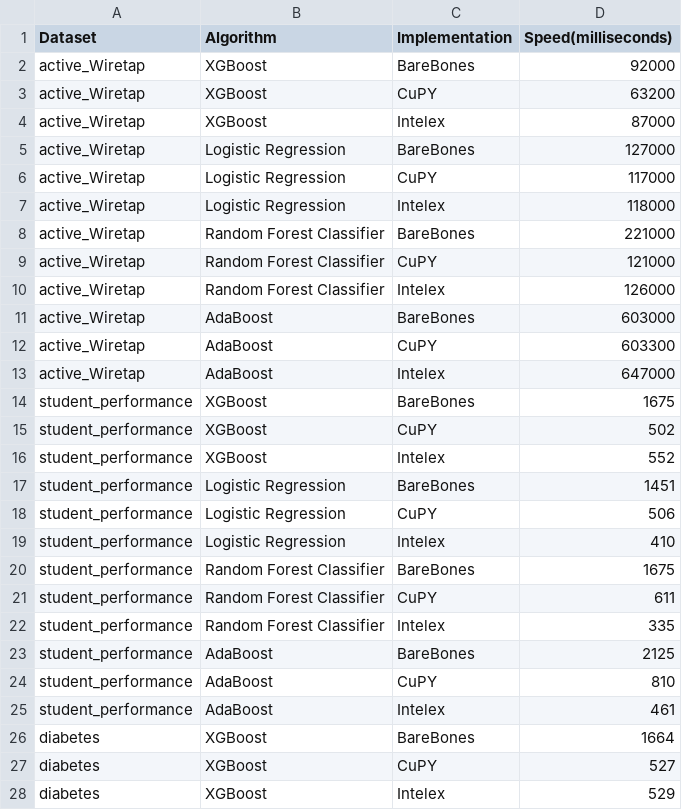
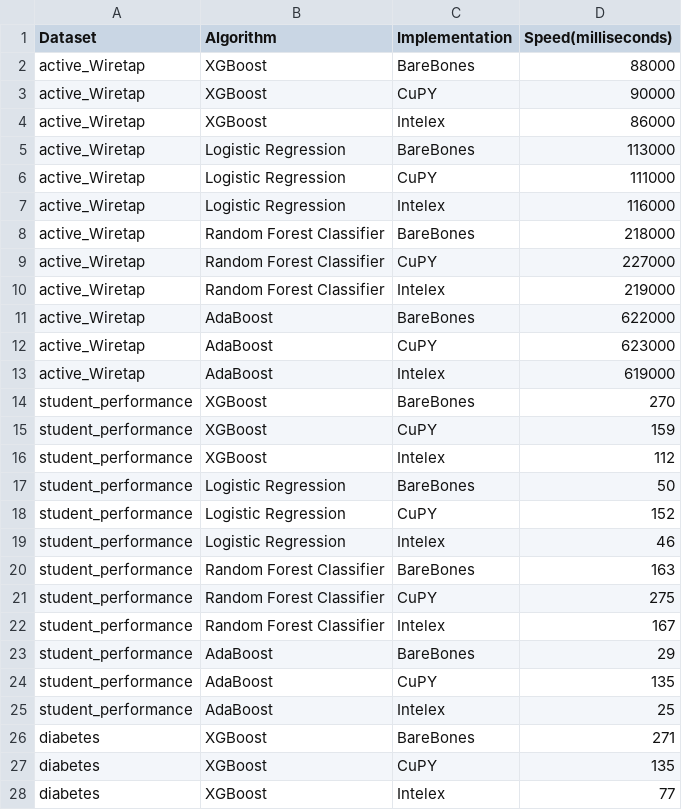
Before and after one commit to allenmonkey970/IntelexVsCuda, a CSV file: PerformanceSpeeds.csv, drawn as a sheet; only a part is shown; the diff covers the shown part only.

```diff
--- a/PerformanceSpeeds.csv
+++ b/PerformanceSpeeds.csv
@@ -1,28 +1,28 @@
 Dataset,Algorithm,Implementation,Speed(milliseconds)
-active_Wiretap,XGBoost,BareBones,92000
-active_Wiretap,XGBoost,CuPY,63200
-active_Wiretap,XGBoost,Intelex,87000
-active_Wiretap,Logistic Regression,BareBones,127000
-active_Wiretap,Logistic Regression,CuPY,117000
-active_Wiretap,Logistic Regression,Intelex,118000
-active_Wiretap,Random Forest Classifier,BareBones,221000
-active_Wiretap,Random Forest Classifier,CuPY,121000
-active_Wiretap,Random Forest Classifier,Intelex,126000
-active_Wiretap,AdaBoost,BareBones,603000
-active_Wiretap,AdaBoost,CuPY,603300
-active_Wiretap,AdaBoost,Intelex,647000
-student_performance,XGBoost,BareBones,1675
-student_performance,XGBoost,CuPY,502
-student_performance,XGBoost,Intelex,552
-student_performance,Logistic Regression,BareBones,1451
-student_performance,Logistic Regression,CuPY,506
-student_performance,Logistic Regression,Intelex,410
-student_performance,Random Forest Classifier,BareBones,1675
-student_performance,Random Forest Classifier,CuPY,611
-student_performance,Random Forest Classifier,Intelex,335
-student_performance,AdaBoost,BareBones,2125
-student_performance,AdaBoost,CuPY,810
-student_performance,AdaBoost,Intelex,461
-diabetes,XGBoost,BareBones,1664
-diabetes,XGBoost,CuPY,527
-diabetes,XGBoost,Intelex,529
+active_Wiretap,XGBoost,BareBones,88000
+active_Wiretap,XGBoost,CuPY,90000
+active_Wiretap,XGBoost,Intelex,86000
+active_Wiretap,Logistic Regression,BareBones,113000
+active_Wiretap,Logistic Regression,CuPY,111000
+active_Wiretap,Logistic Regression,Intelex,116000
+active_Wiretap,Random Forest Classifier,BareBones,218000
+active_Wiretap,Random Forest Classifier,CuPY,227000
+active_Wiretap,Random Forest Classifier,Intelex,219000
+active_Wiretap,AdaBoost,BareBones,622000
+active_Wiretap,AdaBoost,CuPY,623000
+active_Wiretap,AdaBoost,Intelex,619000
+student_performance,XGBoost,BareBones,270
+student_performance,XGBoost,CuPY,159
+student_performance,XGBoost,Intelex,112
+student_performance,Logistic Regression,BareBones,50
+student_performance,Logistic Regression,CuPY,152
+student_performance,Logistic Regression,Intelex,46
+student_performance,Random Forest Classifier,BareBones,163
+student_performance,Random Forest Classifier,CuPY,275
+student_performance,Random Forest Classifier,Intelex,167
+student_performance,AdaBoost,BareBones,29
+student_performance,AdaBoost,CuPY,135
+student_performance,AdaBoost,Intelex,25
+diabetes,XGBoost,BareBones,271
+diabetes,XGBoost,CuPY,135
+diabetes,XGBoost,Intelex,77
```
Also changed, not shown: 33 edited cells elsewhere in this file, 20 other files.
